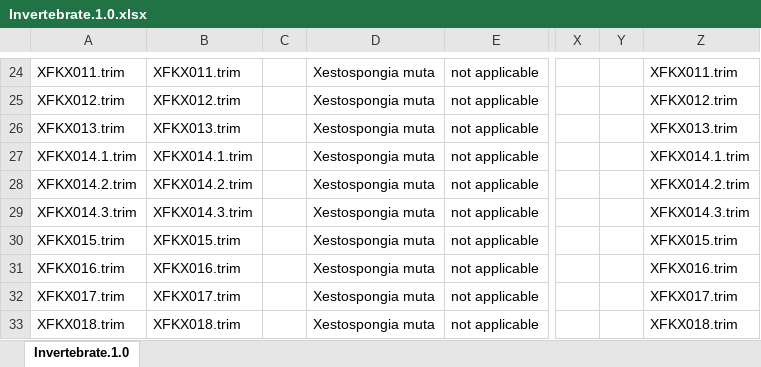
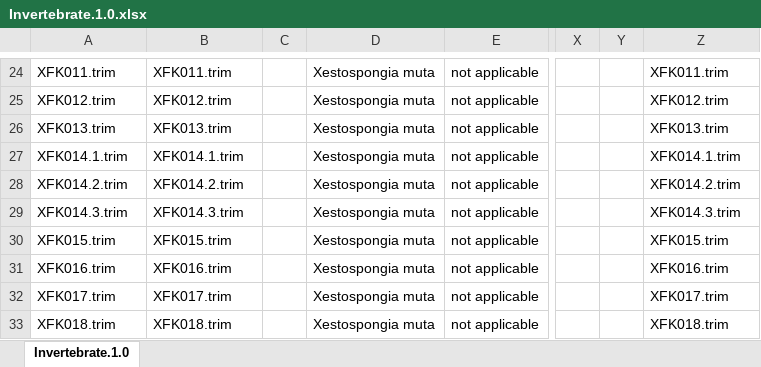
Before and after one commit to RyanEckert/Xestospongia_FL_PopGen, an Excel workbook: data/Invertebrate.1.0.xlsx, sheet Invertebrate.1.0, drawn as a sheet; only a part is shown, gaps mark what is left out; values as stored, in another font and other column widths than the file's, no borders; the diff covers the shown part only; the diff names each change by its address in the sheet, - before the commit and + after, or states it on an @@ line.

```diff
--- a/data/Invertebrate.1.0.xlsx (sheet Invertebrate.1.0)
+++ b/data/Invertebrate.1.0.xlsx (sheet Invertebrate.1.0)
-A24: XFKX011.trim
+A24: XFK011.trim
-B24: XFKX011.trim
+B24: XFK011.trim
-Z24: XFKX011.trim
+Z24: XFK011.trim
-A25: XFKX012.trim
+A25: XFK012.trim
-B25: XFKX012.trim
+B25: XFK012.trim
-Z25: XFKX012.trim
+Z25: XFK012.trim
-A26: XFKX013.trim
+A26: XFK013.trim
-B26: XFKX013.trim
+B26: XFK013.trim
-Z26: XFKX013.trim
+Z26: XFK013.trim
-A27: XFKX014.1.trim
+A27: XFK014.1.trim
-B27: XFKX014.1.trim
+B27: XFK014.1.trim
-Z27: XFKX014.1.trim
+Z27: XFK014.1.trim
-A28: XFKX014.2.trim
+A28: XFK014.2.trim
-B28: XFKX014.2.trim
+B28: XFK014.2.trim
-Z28: XFKX014.2.trim
+Z28: XFK014.2.trim
-A29: XFKX014.3.trim
+A29: XFK014.3.trim
-B29: XFKX014.3.trim
+B29: XFK014.3.trim
-Z29: XFKX014.3.trim
+Z29: XFK014.3.trim
-A30: XFKX015.trim
+A30: XFK015.trim
-B30: XFKX015.trim
+B30: XFK015.trim
-Z30: XFKX015.trim
+Z30: XFK015.trim
-A31: XFKX016.trim
+A31: XFK016.trim
-B31: XFKX016.trim
+B31: XFK016.trim
-Z31: XFKX016.trim
+Z31: XFK016.trim
-A32: XFKX017.trim
+A32: XFK017.trim
-B32: XFKX017.trim
+B32: XFK017.trim
-Z32: XFKX017.trim
+Z32: XFK017.trim
-A33: XFKX018.trim
+A33: XFK018.trim
-B33: XFKX018.trim
+B33: XFK018.trim
-Z33: XFKX018.trim
+Z33: XFK018.trim
```
Also changed, not shown: 690 edited cells elsewhere in this sheet, data/SRA_metadata.xlsx, 8 other files.
